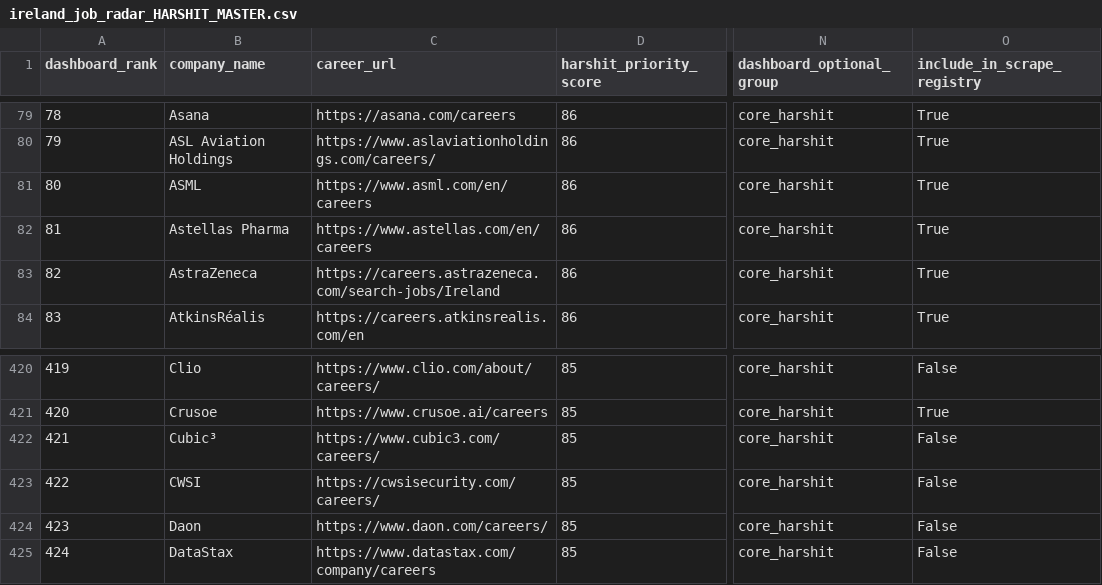
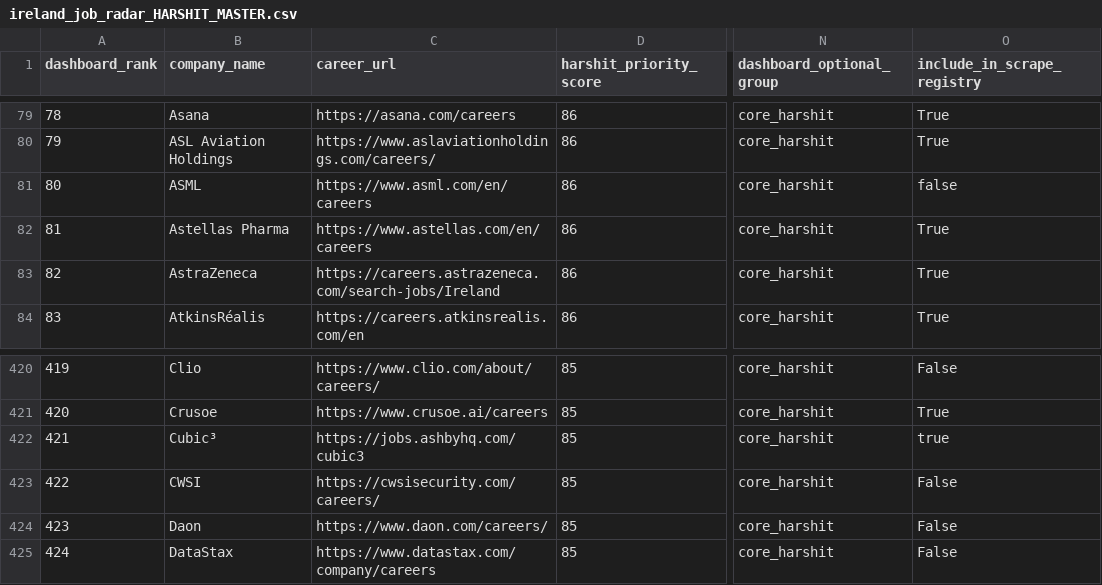
Before and after one commit to kotnala-harshit/job-dashboard, a CSV file: ireland_job_radar_HARSHIT_MASTER.csv, drawn as a sheet; only a part is shown, gaps mark what is left out; the diff names each change by its address in the sheet, - before the commit and + after, or states it on an @@ line.

Commit message:
Activate Cubic3 verified Ashby ROI jobs

```diff
--- a/ireland_job_radar_HARSHIT_MASTER.csv
+++ b/ireland_job_radar_HARSHIT_MASTER.csv
-O81 (include_in_scrape_registry): True
+O81 (include_in_scrape_registry): false
-C422 (career_url): https://www.cubic3.com/careers/
+C422 (career_url): https://jobs.ashbyhq.com/cubic3
-O422 (include_in_scrape_registry): False
+O422 (include_in_scrape_registry): true
```
